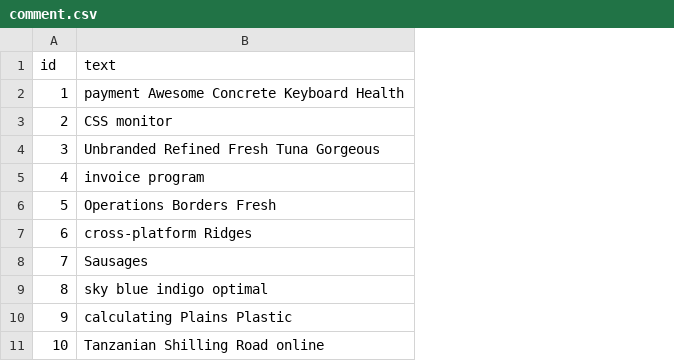
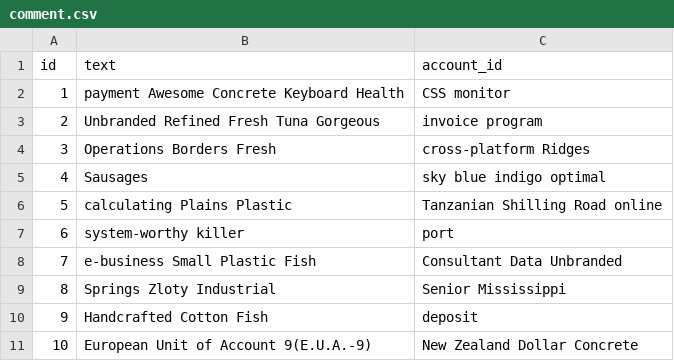
Before and after one commit to fhery021/jhipster-joke-monolith-test, a CSV file: src/main/resources/config/liquibase/fake-data/comment.csv, drawn as a sheet; the diff names each change by its address in the sheet, - before the commit and + after, or states it on an @@ line.

```diff
--- a/src/main/resources/config/liquibase/fake-data/comment.csv
+++ b/src/main/resources/config/liquibase/fake-data/comment.csv
+column C (account_id), rows 2-11: CSS monitor | invoice program | cross-platform Ridges | sky blue indigo optimal | Tanzanian Shilling Road online | port | Consultant Data Unbranded | Senior Mississippi | deposit | New Zealand Dollar Concrete
-B3 (text): CSS monitor
+B3 (text): Unbranded Refined Fresh Tuna Gorgeous
-B4 (text): Unbranded Refined Fresh Tuna Gorgeous
+B4 (text): Operations Borders Fresh
-B5 (text): invoice program
+B5 (text): Sausages
-B6 (text): Operations Borders Fresh
+B6 (text): calculating Plains Plastic
-B7 (text): cross-platform Ridges
+B7 (text): system-worthy killer
-B8 (text): Sausages
+B8 (text): e-business Small Plastic Fish
-B9 (text): sky blue indigo optimal
+B9 (text): Springs Zloty Industrial
-B10 (text): calculating Plains Plastic
+B10 (text): Handcrafted Cotton Fish
-B11 (text): Tanzanian Shilling Road online
+B11 (text): European Unit of Account 9(E.U.A.-9)
```
Also changed, not shown: 28 other files.
